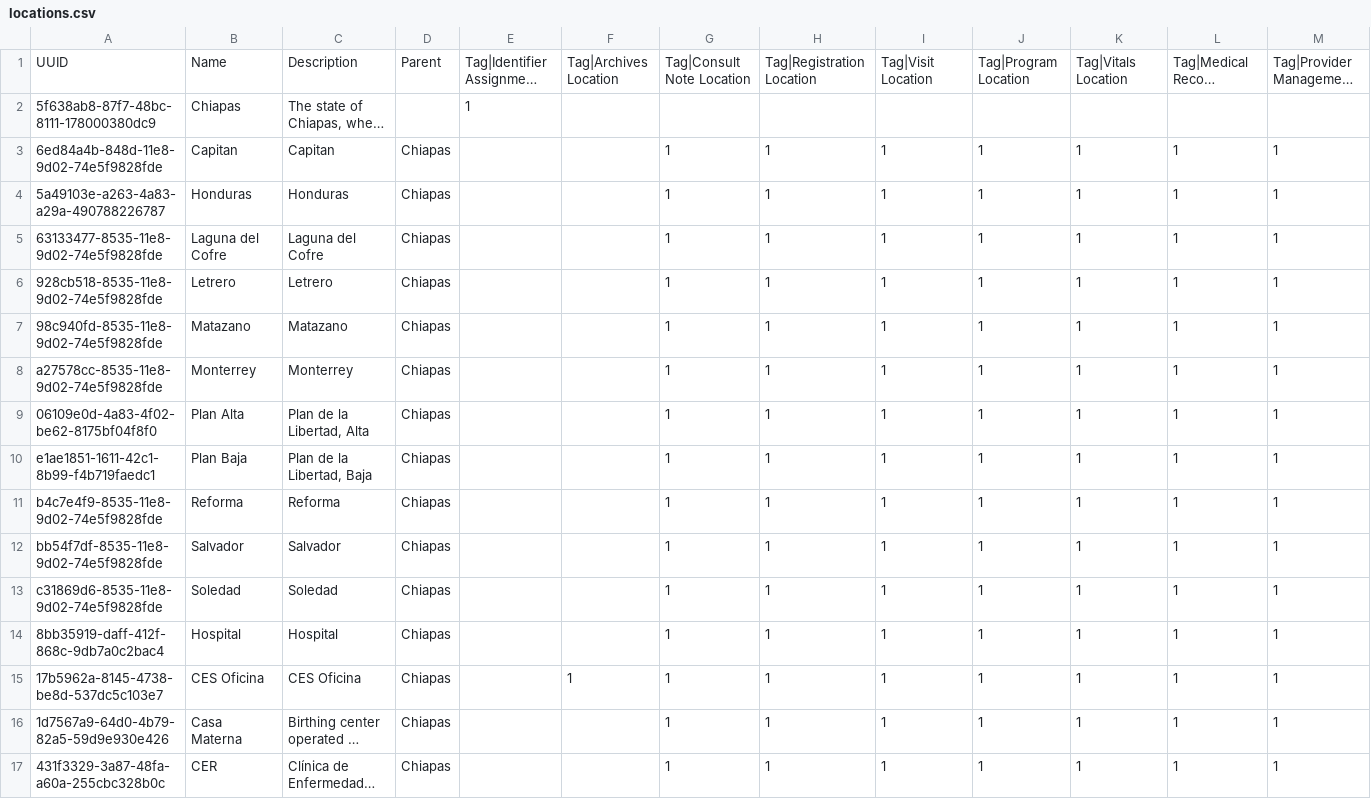
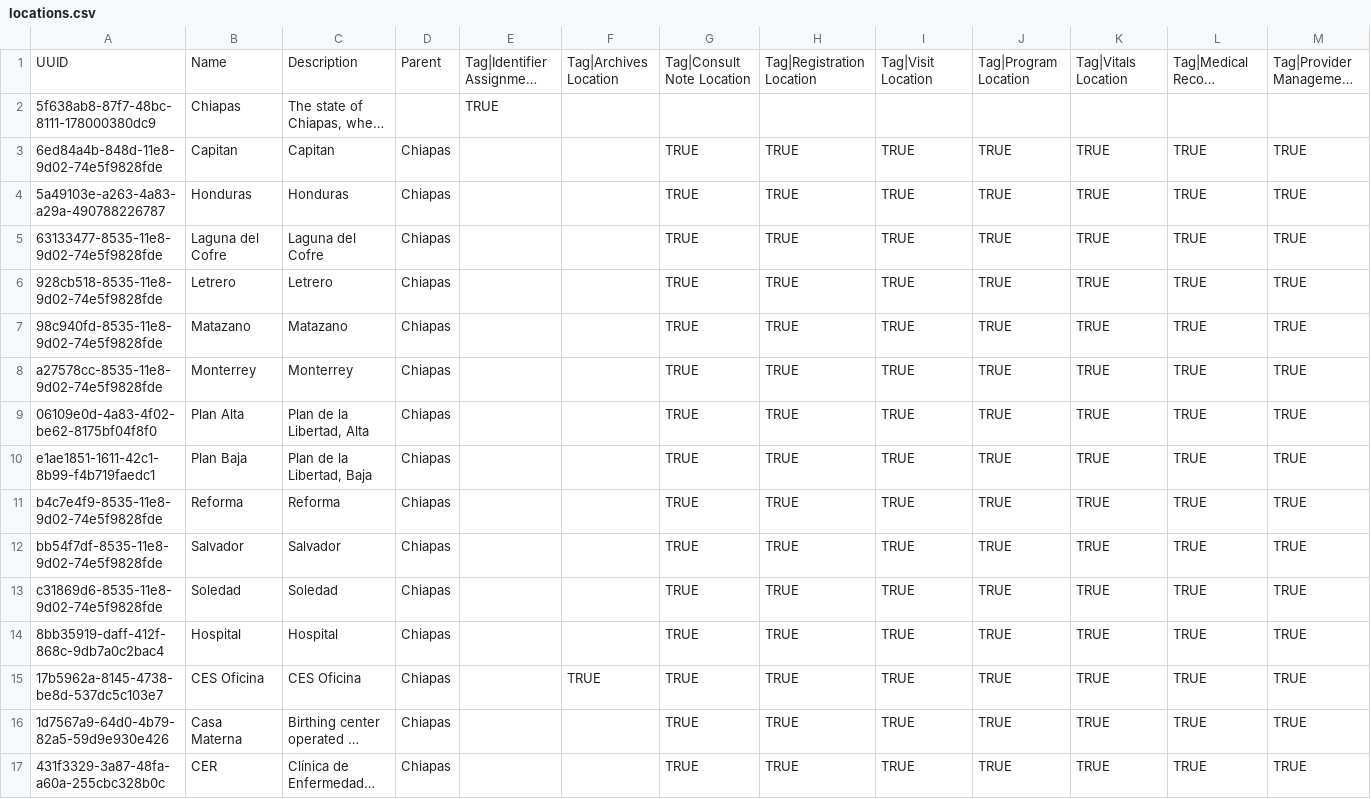
Before and after one commit to PIH/openmrs-config-ces, a CSV file: configuration/locations/locations.csv, drawn as a sheet; long unchanged cells end in …; the diff names each change by its address in the sheet, - before the commit and + after, or states it on an @@ line.

Commit message:
Fixup

```diff
--- a/configuration/locations/locations.csv
+++ b/configuration/locations/locations.csv
-E2: 1
+E2: TRUE
-G3:G17: 1
+G3:G17: TRUE
-H3:H17: 1
+H3:H17: TRUE
-I3:I17: 1
+I3:I17: TRUE
-J3:J17: 1
+J3:J17: TRUE
-K3:K17: 1
+K3:K17: TRUE
-L3:L17: 1
+L3:L17: TRUE
-M3:M17: 1
+M3:M17: TRUE
-F15: 1
+F15: TRUE
```
